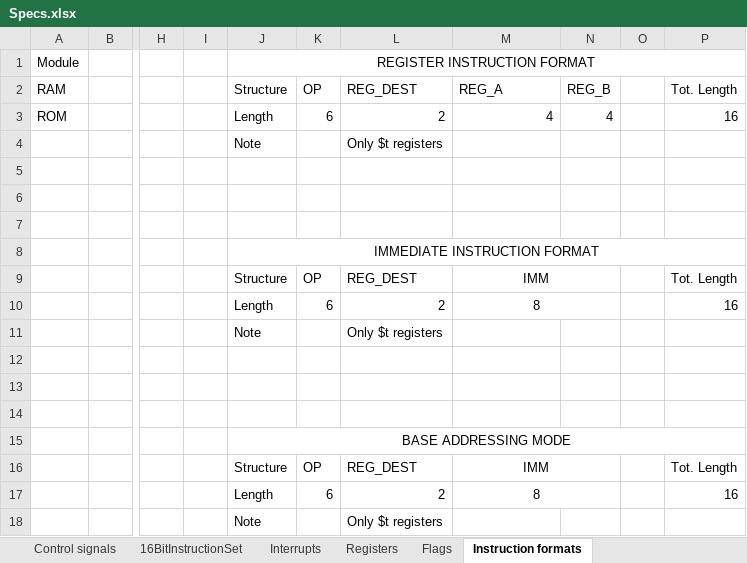
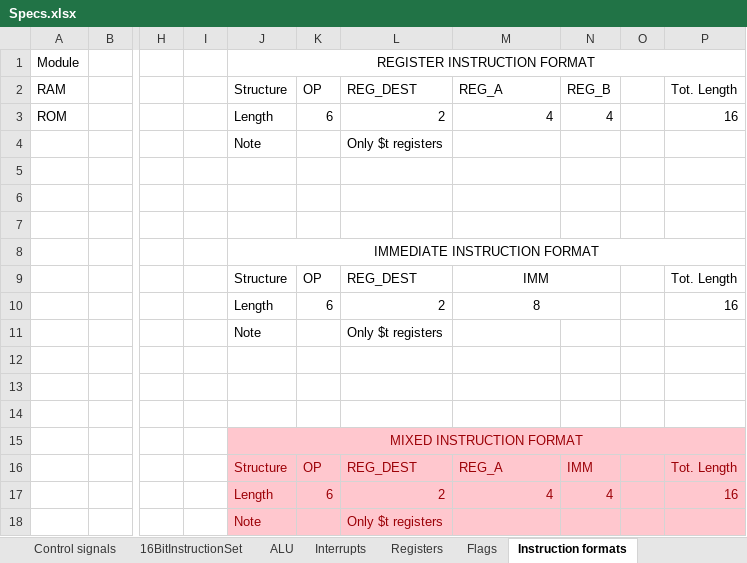
Before and after one commit to KlivenPL/KPC8, an Excel workbook: KPC8/Docs/Specs.xlsx, sheet Instruction formats, drawn as a sheet; only a part is shown, gaps mark what is left out; values as stored, in another font and other column widths than the file's, no borders; the diff names each change by its address in the sheet, - before the commit and + after, or states it on an @@ line.

```diff
--- a/KPC8/Docs/Specs.xlsx (sheet Instruction formats)
+++ b/KPC8/Docs/Specs.xlsx (sheet Instruction formats)
+sheet tab: ALU
-J15 (REGISTER INSTRUCTION FORMAT): BASE ADDRESSING MODE
+J15 (REGISTER INSTRUCTION FORMAT): MIXED INSTRUCTION FORMAT
-J15:P18 fill: none
+J15:P18 fill: #FFC7CE
-J15 text colour: black
+J15 text colour: #9C0006
-J16:M17 text colour: black
+J16:M17 text colour: #9C0006
-M16: IMM
+M16: REG_A
-M16 alignment: center
+M16 alignment: left
-M16:N16 merged
-N16: (empty)
+N16: IMM
-P16:P17 text colour: black
+P16:P17 text colour: #9C0006
-M17: 8
+M17: 4
-M17 alignment: center
+M17 alignment: right
-M17:N17 merged
-N17: (empty)
+N17: 4
-J18 text colour: black
+J18 text colour: #9C0006
-L18 text colour: black
+L18 text colour: #9C0006
```
Also changed, not shown: sheet Registers, sheet 16BitInstructionSet, sheet Interrupts, 5 other files.
